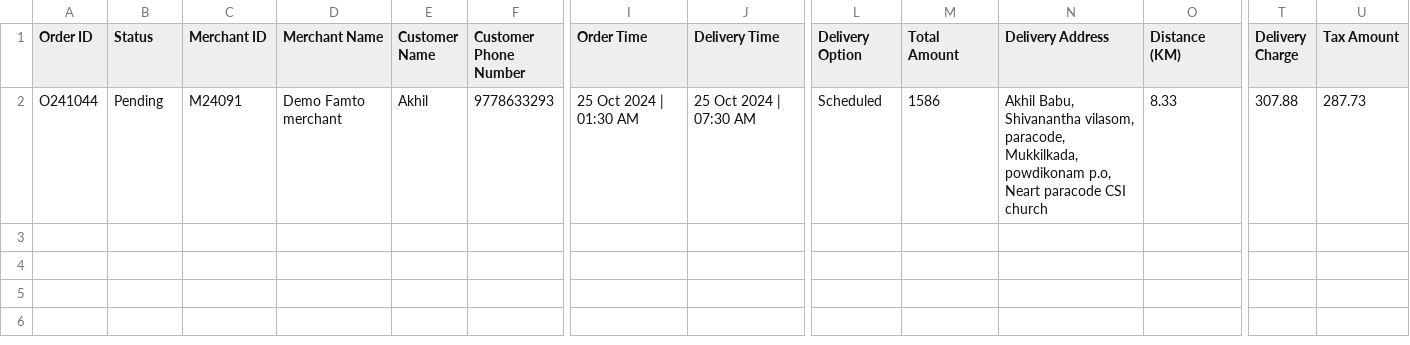
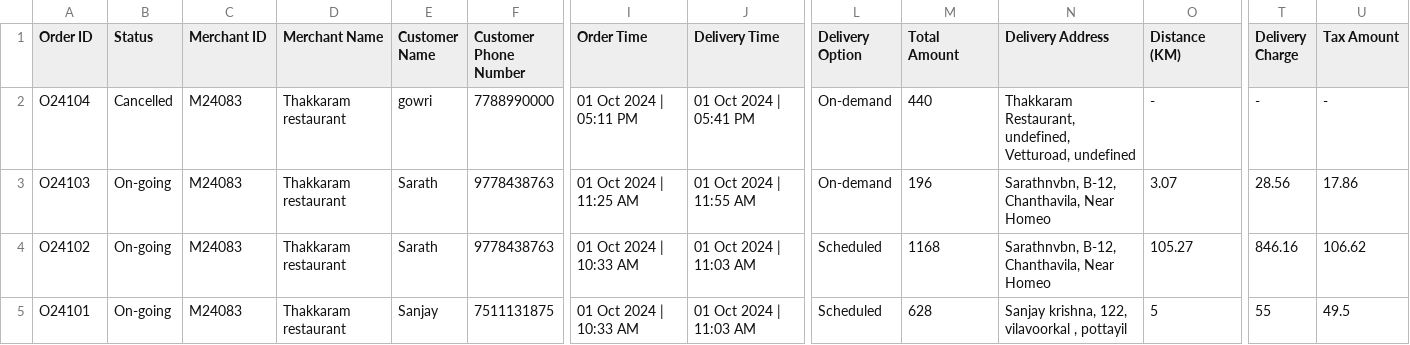
Before and after one commit to famto3012/famto_backend_api, a CSV file: sample_CSV/sample_CSV.csv, drawn as a sheet; only a part is shown, gaps mark what is left out; addresses are those after the commit; rows hold the shown columns only; the diff covers the shown part only; the diff names each change by its address in the sheet, - before the commit and + after, or states it on an @@ line.

```diff
--- a/sample_CSV/sample_CSV.csv
+++ b/sample_CSV/sample_CSV.csv
+row 2: O24104 | Cancelled | M24083 | Thakkaram restaurant | gowri | 7788990000 | 01 Oct 2024 | 05:11 PM | 01 Oct 2024 | 05:41 PM | On-demand | 440 | Thakkaram Restaurant, undefined, Vetturoad, undefined | - | - | -
-A3 (Order ID): O241044
+A3 (Order ID): O24103
-B3 (Status): Pending
+B3 (Status): On-going
-C3 (Merchant ID): M24091
+C3 (Merchant ID): M24083
-D3 (Merchant Name): Demo Famto merchant
+D3 (Merchant Name): Thakkaram restaurant
-E3 (Customer Name): Akhil
+E3 (Customer Name): Sarath
-F3 (Customer Phone Number): 9778633293
+F3 (Customer Phone Number): 9778438763
-I3 (Order Time): 25 Oct 2024 | 01:30 AM
+I3 (Order Time): 01 Oct 2024 | 11:25 AM
-J3 (Delivery Time): 25 Oct 2024 | 07:30 AM
+J3 (Delivery Time): 01 Oct 2024 | 11:55 AM
-L3 (Delivery Option): Scheduled
+L3 (Delivery Option): On-demand
-M3 (Total Amount): 1586
+M3 (Total Amount): 196
-N3 (Delivery Address): Akhil Babu, Shivanantha vilasom, paracode, Mukkilkada, powdikonam p.o, Neart paracode CSI church
+N3 (Delivery Address): Sarathnvbn, B-12, Chanthavila, Near Homeo
-O3 (Distance (KM)): 8.33
+O3 (Distance (KM)): 3.07
-T3 (Delivery Charge): 307.88
+T3 (Delivery Charge): 28.56
-U3 (Tax Amount): 287.73
+U3 (Tax Amount): 17.86
+row 4: O24102 | On-going | M24083 | Thakkaram restaurant | Sarath | 9778438763 | 01 Oct 2024 | 10:33 AM | 01 Oct 2024 | 11:03 AM | Scheduled | 1168 | Sarathnvbn, B-12, Chanthavila, Near Homeo | 105.27 | 846.16 | 106.62
+row 5: O24101 | On-going | M24083 | Thakkaram restaurant | Sanjay | 7511131875 | 01 Oct 2024 | 10:33 AM | 01 Oct 2024 | 11:03 AM | Scheduled | 628 | Sanjay krishna, 122, vilavoorkal , pottayil | 5 | 55 | 49.5
```
Also changed, not shown: 4 edited cells elsewhere in this file, 11 other files.
